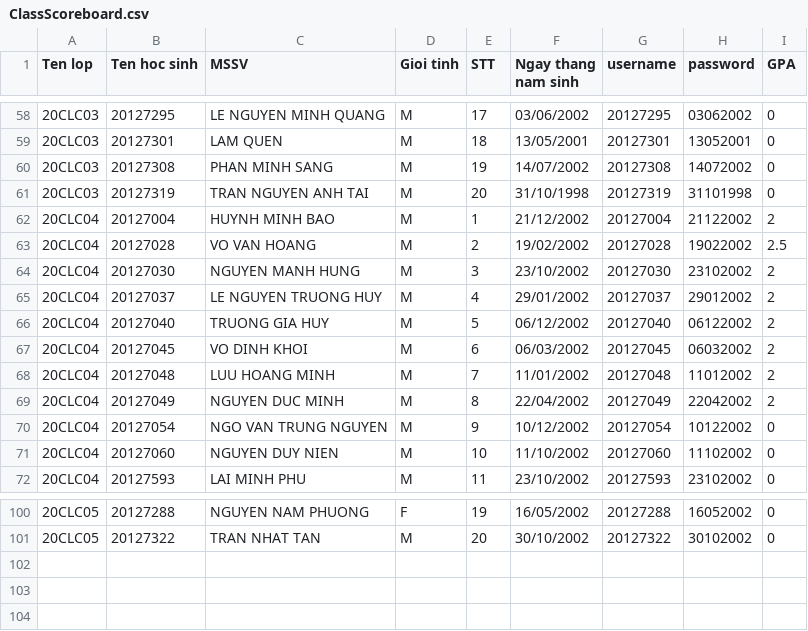
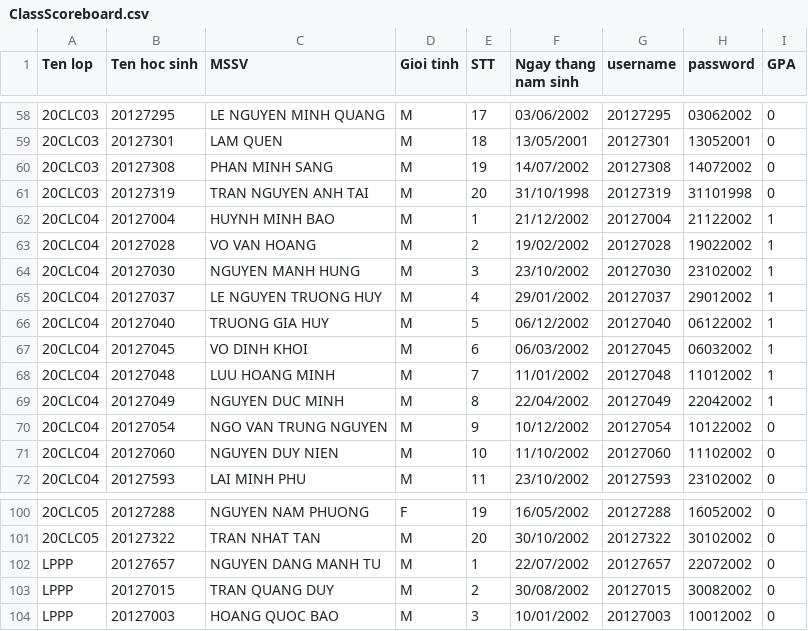
Before and after one commit to bebaoboy/hcmus_20clc04_ktlt2021_group3, a CSV file: DOANCUOIKY_KTLT_2021/PROJECT/ClassScoreboard.csv, drawn as a sheet; only a part is shown, gaps mark what is left out.

Commit message:
PROJECT FINAL VERSION
da co ham delete :)) toi se khong chinh tiep nua. xong het r

```diff
--- a/DOANCUOIKY_KTLT_2021/PROJECT/ClassScoreboard.csv
+++ b/DOANCUOIKY_KTLT_2021/PROJECT/ClassScoreboard.csv
@@ -61,10 +61,10 @@ Ten lop,Ten hoc sinh,MSSV,Gioi tinh,STT,Ngay thang nam sinh,username,password,GP
 20CLC03,20127319,TRAN NGUYEN ANH TAI,M,20,31/10/1998,20127319,31101998,0,
-20CLC04,20127004,HUYNH MINH BAO,M,1,21/12/2002,20127004,21122002,2,
-20CLC04,20127028,VO VAN HOANG,M,2,19/02/2002,20127028,19022002,2.5,
-20CLC04,20127030,NGUYEN MANH HUNG,M,3,23/10/2002,20127030,23102002,2,
-20CLC04,20127037,LE NGUYEN TRUONG HUY,M,4,29/01/2002,20127037,29012002,2,
-20CLC04,20127040,TRUONG GIA HUY,M,5,06/12/2002,20127040,06122002,2,
-20CLC04,20127045,VO DINH KHOI,M,6,06/03/2002,20127045,06032002,2,
-20CLC04,20127048,LUU HOANG MINH,M,7,11/01/2002,20127048,11012002,2,
-20CLC04,20127049,NGUYEN DUC MINH,M,8,22/04/2002,20127049,22042002,2,
+20CLC04,20127004,HUYNH MINH BAO,M,1,21/12/2002,20127004,21122002,1,
+20CLC04,20127028,VO VAN HOANG,M,2,19/02/2002,20127028,19022002,1,
+20CLC04,20127030,NGUYEN MANH HUNG,M,3,23/10/2002,20127030,23102002,1,
+20CLC04,20127037,LE NGUYEN TRUONG HUY,M,4,29/01/2002,20127037,29012002,1,
+20CLC04,20127040,TRUONG GIA HUY,M,5,06/12/2002,20127040,06122002,1,
+20CLC04,20127045,VO DINH KHOI,M,6,06/03/2002,20127045,06032002,1,
+20CLC04,20127048,LUU HOANG MINH,M,7,11/01/2002,20127048,11012002,1,
+20CLC04,20127049,NGUYEN DUC MINH,M,8,22/04/2002,20127049,22042002,1,
 20CLC04,20127054,NGO VAN TRUNG NGUYEN,M,9,10/12/2002,20127054,10122002,0,
@@ -101 +101,4 @@ Ten lop,Ten hoc sinh,MSSV,Gioi tinh,STT,Ngay thang nam sinh,username,password,GP
 20CLC05,20127322,TRAN NHAT TAN,M,20,30/10/2002,20127322,30102002,0,
+LPPP,20127657,NGUYEN DANG MANH TU,M,1,22/07/2002,20127657,22072002,0,
+LPPP,20127015,TRAN QUANG DUY,M,2,30/08/2002,20127015,30082002,0,
+LPPP,20127003,HOANG QUOC BAO,M,3,10/01/2002,20127003,10012002,0,
```
Also changed, not shown: 4 other files.
